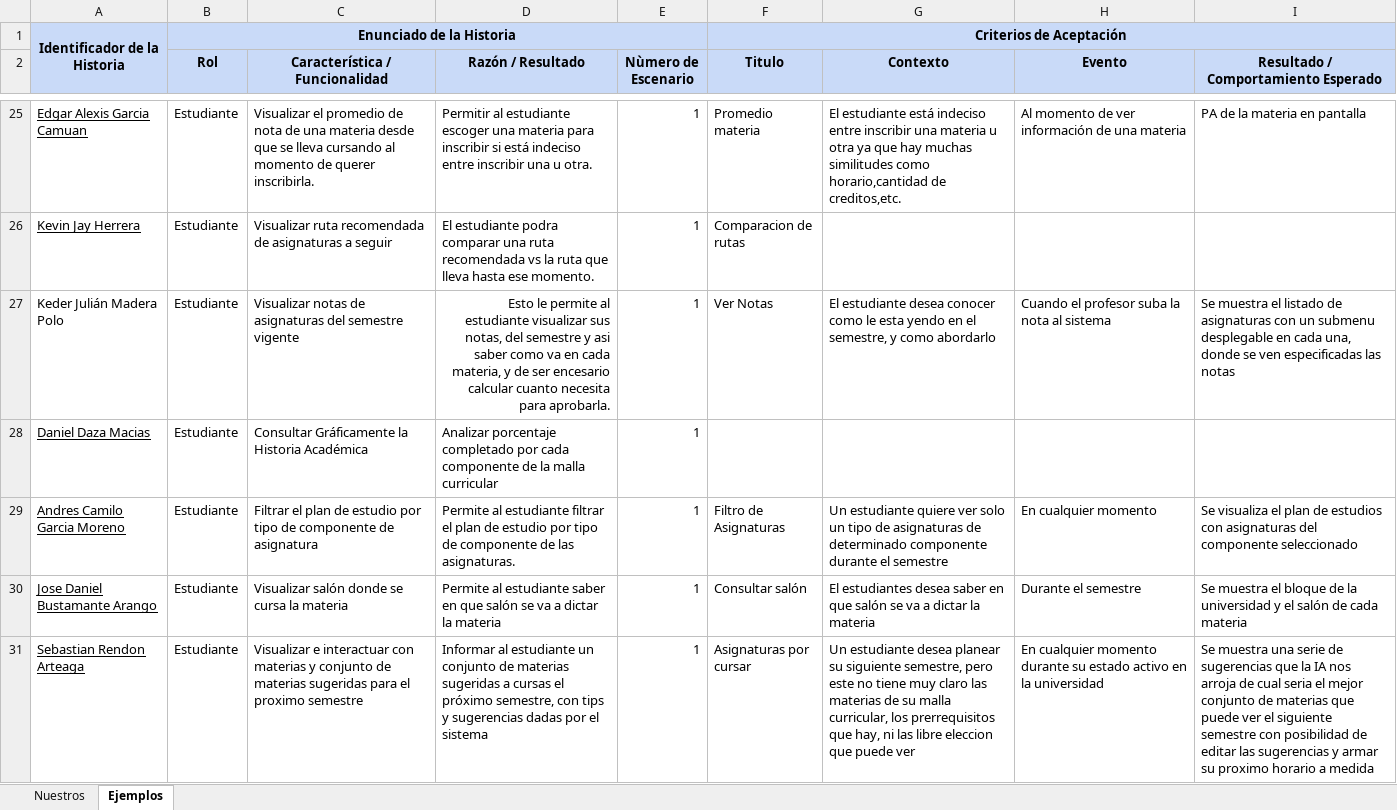
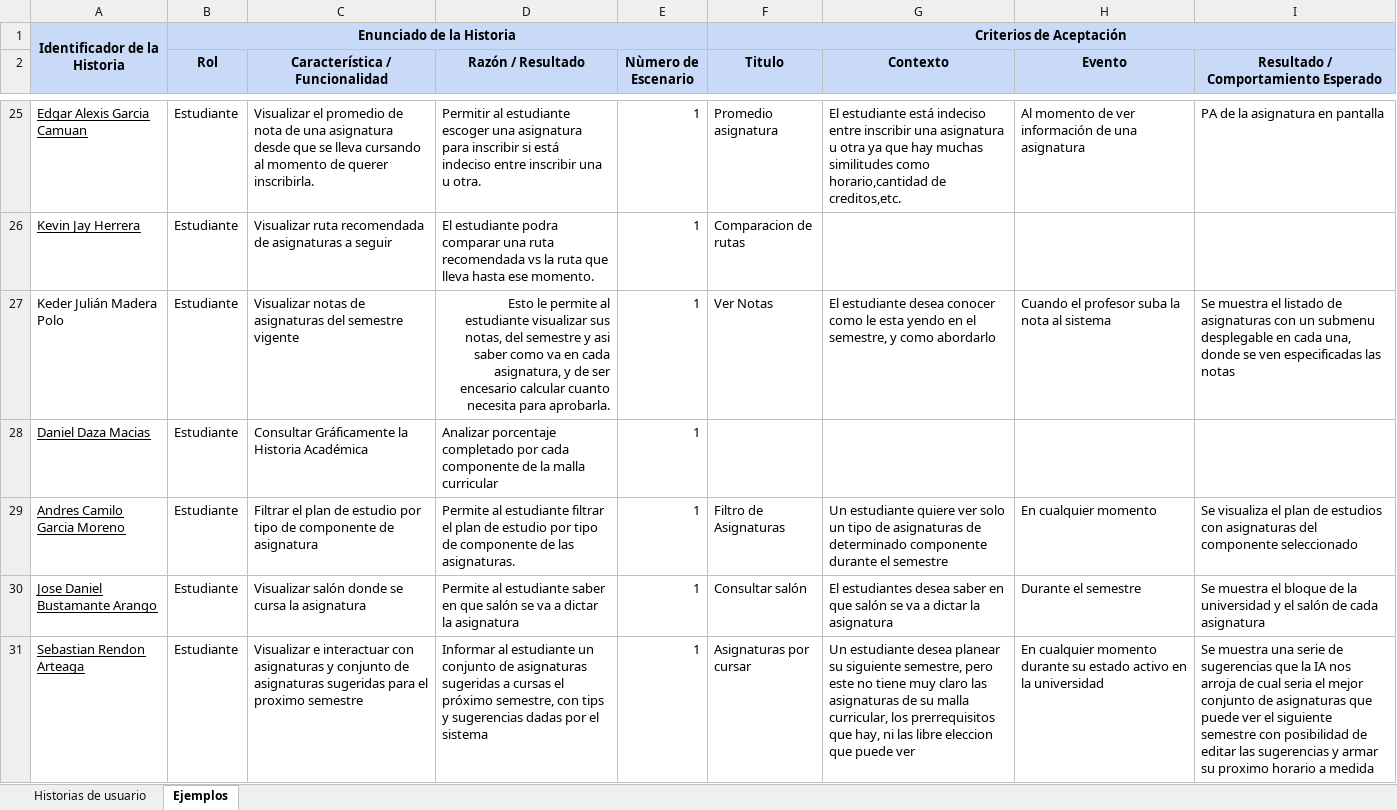
Before and after one commit to eporrasm/d-web, an Excel workbook: arquitectura-informacion/Tabla de Historias de Usuario.xlsx, sheet Ejemplos, drawn as a sheet; only a part is shown, gaps mark what is left out; values as stored, in another font and other column widths than the file's, no borders; charts and pictures not drawn; the diff covers the shown part only; the diff names each change by its address in the sheet, - before the commit and + after, or states it on an @@ line.

```diff
--- a/arquitectura-informacion/Tabla de Historias de Usuario.xlsx (sheet Ejemplos)
+++ b/arquitectura-informacion/Tabla de Historias de Usuario.xlsx (sheet Ejemplos)
-sheet tab: Nuestros
+sheet tab: Historias de usuario
-C25 (Característica / Funcionalidad): …de una materia desde que…
+C25 (Característica / Funcionalidad): …de una asignatura desde que…
-D25 (Razón / Resultado): …escoger una materia para inscribir…
+D25 (Razón / Resultado): …escoger una asignatura para inscribir…
-F25 (Titulo): Promedio materia
+F25 (Titulo): Promedio asignatura
-G25 (Contexto): …inscribir una materia u otra…
+G25 (Contexto): …inscribir una asignatura u otra…
-H25 (Evento): …de una materia
+H25 (Evento): …de una asignatura
-I25: PA de la materia en pantalla
+I25: PA de la asignatura en pantalla
-D27 (Razón / Resultado): …en cada materia, y de…
+D27 (Razón / Resultado): …en cada asignatura, y de…
-C30 (Característica / Funcionalidad): Visualizar salón donde se cursa la materia
+C30 (Característica / Funcionalidad): Visualizar salón donde se cursa la asignatura
-D30 (Razón / Resultado): …dictar la materia
+D30 (Razón / Resultado): …dictar la asignatura
-G30 (Contexto): …dictar la materia
+G30 (Contexto): …dictar la asignatura
-I30: …de cada materia
+I30: …de cada asignatura
-C31 (Característica / Funcionalidad): …interactuar con materias y conjunto de materias sugeridas para…
+C31 (Característica / Funcionalidad): …interactuar con asignaturas y conjunto de asignaturas sugeridas para…
-D31 (Razón / Resultado): …conjunto de materias sugeridas a…
+D31 (Razón / Resultado): …conjunto de asignaturas sugeridas a…
-G31 (Contexto): …claro las materias de su…
+G31 (Contexto): …claro las asignaturas de su…
-I31: …conjunto de materias que puede…
+I31: …conjunto de asignaturas que puede…
```
Also changed, not shown: 27 edited cells elsewhere in this sheet, sheet Historias de usuario.
